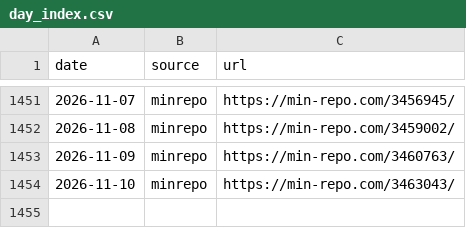
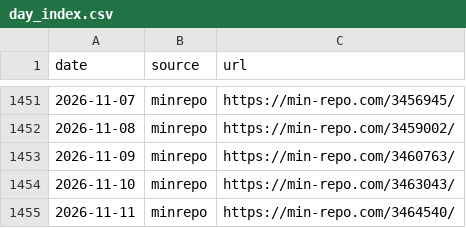
Before and after one commit to koukikoukisanosano-ai/hana-toyokawa, a CSV file: data/day_index.csv, drawn as a sheet; only a part is shown, gaps mark what is left out.

```diff
--- a/data/day_index.csv
+++ b/data/day_index.csv
@@ -1454 +1454,2 @@ date,source,url
 2026-11-10,minrepo,https://min-repo.com/3463043/
+2026-11-11,minrepo,https://min-repo.com/3464540/
```
Also changed, not shown: data/fetch_log.csv, data/hall_days.csv, 9 other files.
